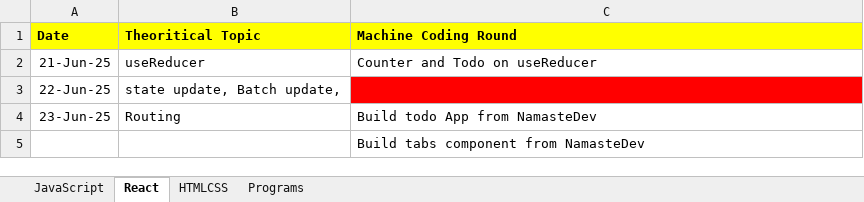
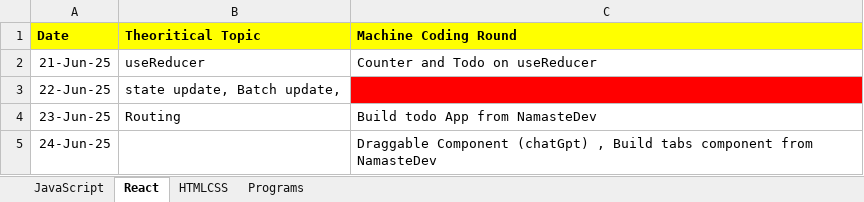
Before and after one commit to RakeshRanjanUIDeveloper/CodeWithJavaScript, an Excel workbook: WorkTracker.xlsx, sheet React, drawn as a sheet; values as stored, in another font and other column widths than the file's, no borders; removed rows and columns are numbered as before the commit, all else as after; the diff names each change by its address in the sheet, - before the commit and + after, or states it on an @@ line.

```diff
--- a/WorkTracker.xlsx (sheet React)
+++ b/WorkTracker.xlsx (sheet React)
-row 5:  |  | Build tabs component from NamasteDev
+row 5: 24-Jun-25 |  | Draggable Component (chatGpt) , Build tabs component from NamasteDev
```
Also changed, not shown: 7 other files.
